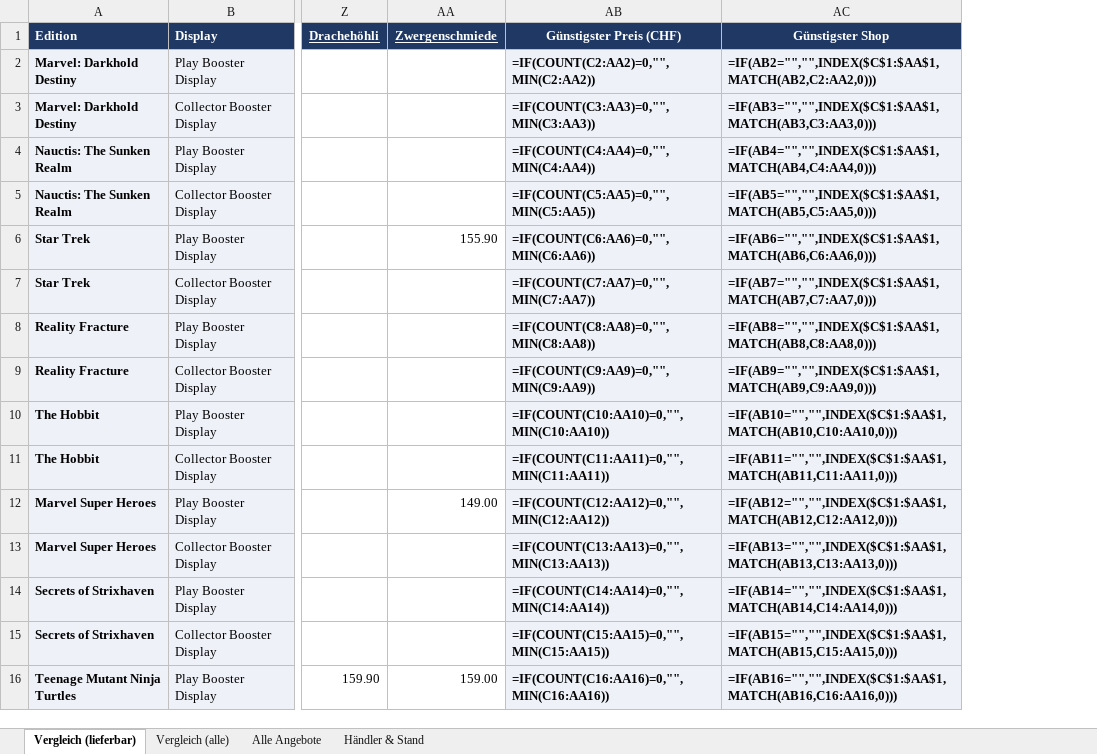
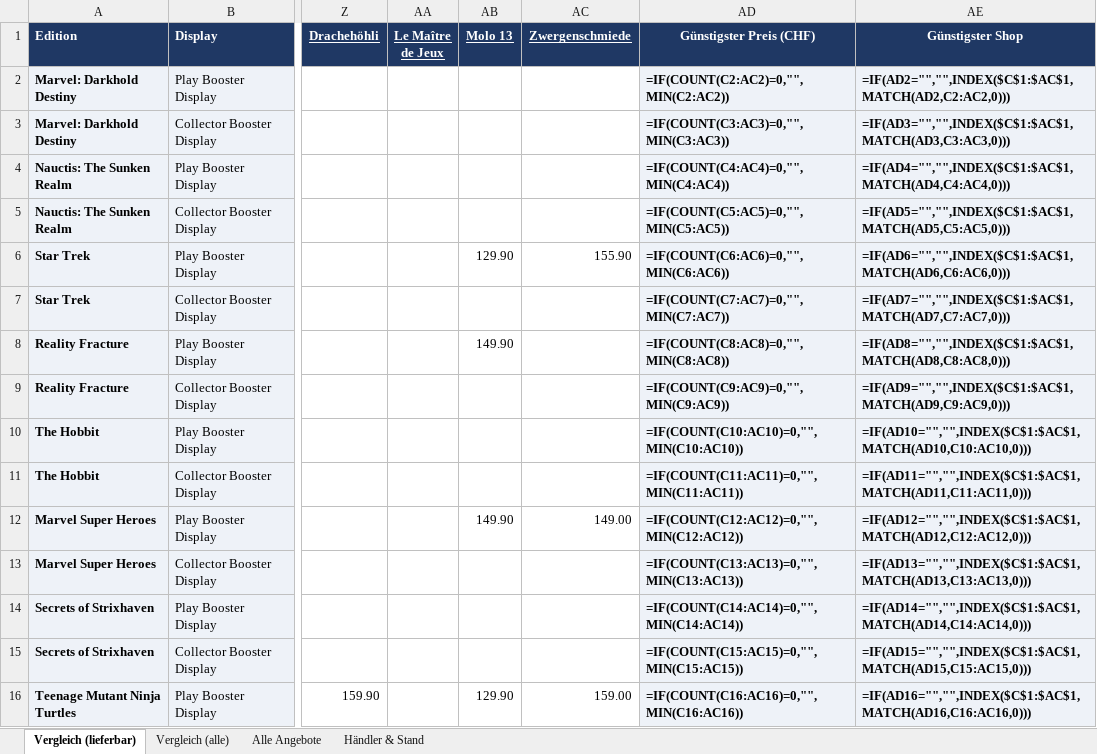
Before and after one commit to BEAR1nc/deckarchiv, an Excel workbook: shopping/MTG_Display_Preisvergleich_EN.xlsx, sheet Vergleich (lieferbar), drawn as a sheet; only a part is shown, gaps mark what is left out; values as stored, in another font and other column widths than the file's, no borders; formulas without a stored value are shown as written; conditional formats not drawn; addresses are those after the commit; the diff covers the shown part only; the diff names each change by its address in the sheet, - before the commit and + after, or states it on an @@ line.

```diff
--- a/shopping/MTG_Display_Preisvergleich_EN.xlsx (sheet Vergleich (lieferbar))
+++ b/shopping/MTG_Display_Preisvergleich_EN.xlsx (sheet Vergleich (lieferbar))
+column AA (Le Maître de Jeux), empty
+column AB (Molo 13), rows 6-16: 129.90 |  | 149.90 |  |  |  | 149.90 |  |  |  | 129.90
-AD2 (Günstigster Preis (CHF)): =IF(COUNT(C2:AA2)=0,"",MIN(C2:AA2))
+AD2 (Günstigster Preis (CHF)): =IF(COUNT(C2:AC2)=0,"",MIN(C2:AC2))
-AE2 (Günstigster Shop): =IF(AB2="","",INDEX($C$1:$AA$1,MATCH(AB2,C2:AA2,0)))
+AE2 (Günstigster Shop): =IF(AD2="","",INDEX($C$1:$AC$1,MATCH(AD2,C2:AC2,0)))
-AD3 (Günstigster Preis (CHF)): =IF(COUNT(C3:AA3)=0,"",MIN(C3:AA3))
+AD3 (Günstigster Preis (CHF)): =IF(COUNT(C3:AC3)=0,"",MIN(C3:AC3))
-AE3 (Günstigster Shop): =IF(AB3="","",INDEX($C$1:$AA$1,MATCH(AB3,C3:AA3,0)))
+AE3 (Günstigster Shop): =IF(AD3="","",INDEX($C$1:$AC$1,MATCH(AD3,C3:AC3,0)))
-AD4 (Günstigster Preis (CHF)): =IF(COUNT(C4:AA4)=0,"",MIN(C4:AA4))
+AD4 (Günstigster Preis (CHF)): =IF(COUNT(C4:AC4)=0,"",MIN(C4:AC4))
-AE4 (Günstigster Shop): =IF(AB4="","",INDEX($C$1:$AA$1,MATCH(AB4,C4:AA4,0)))
+AE4 (Günstigster Shop): =IF(AD4="","",INDEX($C$1:$AC$1,MATCH(AD4,C4:AC4,0)))
-AD5 (Günstigster Preis (CHF)): =IF(COUNT(C5:AA5)=0,"",MIN(C5:AA5))
+AD5 (Günstigster Preis (CHF)): =IF(COUNT(C5:AC5)=0,"",MIN(C5:AC5))
-AE5 (Günstigster Shop): =IF(AB5="","",INDEX($C$1:$AA$1,MATCH(AB5,C5:AA5,0)))
+AE5 (Günstigster Shop): =IF(AD5="","",INDEX($C$1:$AC$1,MATCH(AD5,C5:AC5,0)))
-AD6 (Günstigster Preis (CHF)): =IF(COUNT(C6:AA6)=0,"",MIN(C6:AA6))
+AD6 (Günstigster Preis (CHF)): =IF(COUNT(C6:AC6)=0,"",MIN(C6:AC6))
-AE6 (Günstigster Shop): =IF(AB6="","",INDEX($C$1:$AA$1,MATCH(AB6,C6:AA6,0)))
+AE6 (Günstigster Shop): =IF(AD6="","",INDEX($C$1:$AC$1,MATCH(AD6,C6:AC6,0)))
-AD7 (Günstigster Preis (CHF)): =IF(COUNT(C7:AA7)=0,"",MIN(C7:AA7))
+AD7 (Günstigster Preis (CHF)): =IF(COUNT(C7:AC7)=0,"",MIN(C7:AC7))
-AE7 (Günstigster Shop): =IF(AB7="","",INDEX($C$1:$AA$1,MATCH(AB7,C7:AA7,0)))
+AE7 (Günstigster Shop): =IF(AD7="","",INDEX($C$1:$AC$1,MATCH(AD7,C7:AC7,0)))
-AD8 (Günstigster Preis (CHF)): =IF(COUNT(C8:AA8)=0,"",MIN(C8:AA8))
+AD8 (Günstigster Preis (CHF)): =IF(COUNT(C8:AC8)=0,"",MIN(C8:AC8))
-AE8 (Günstigster Shop): =IF(AB8="","",INDEX($C$1:$AA$1,MATCH(AB8,C8:AA8,0)))
+AE8 (Günstigster Shop): =IF(AD8="","",INDEX($C$1:$AC$1,MATCH(AD8,C8:AC8,0)))
-AD9 (Günstigster Preis (CHF)): =IF(COUNT(C9:AA9)=0,"",MIN(C9:AA9))
+AD9 (Günstigster Preis (CHF)): =IF(COUNT(C9:AC9)=0,"",MIN(C9:AC9))
-AE9 (Günstigster Shop): =IF(AB9="","",INDEX($C$1:$AA$1,MATCH(AB9,C9:AA9,0)))
+AE9 (Günstigster Shop): =IF(AD9="","",INDEX($C$1:$AC$1,MATCH(AD9,C9:AC9,0)))
-AD10 (Günstigster Preis (CHF)): =IF(COUNT(C10:AA10)=0,"",MIN(C10:AA10))
+AD10 (Günstigster Preis (CHF)): =IF(COUNT(C10:AC10)=0,"",MIN(C10:AC10))
-AE10 (Günstigster Shop): =IF(AB10="","",INDEX($C$1:$AA$1,MATCH(AB10,C10:AA10,0)))
+AE10 (Günstigster Shop): =IF(AD10="","",INDEX($C$1:$AC$1,MATCH(AD10,C10:AC10,0)))
-AD11 (Günstigster Preis (CHF)): =IF(COUNT(C11:AA11)=0,"",MIN(C11:AA11))
+AD11 (Günstigster Preis (CHF)): =IF(COUNT(C11:AC11)=0,"",MIN(C11:AC11))
-AE11 (Günstigster Shop): =IF(AB11="","",INDEX($C$1:$AA$1,MATCH(AB11,C11:AA11,0)))
+AE11 (Günstigster Shop): =IF(AD11="","",INDEX($C$1:$AC$1,MATCH(AD11,C11:AC11,0)))
-AD12 (Günstigster Preis (CHF)): =IF(COUNT(C12:AA12)=0,"",MIN(C12:AA12))
+AD12 (Günstigster Preis (CHF)): =IF(COUNT(C12:AC12)=0,"",MIN(C12:AC12))
-AE12 (Günstigster Shop): =IF(AB12="","",INDEX($C$1:$AA$1,MATCH(AB12,C12:AA12,0)))
+AE12 (Günstigster Shop): =IF(AD12="","",INDEX($C$1:$AC$1,MATCH(AD12,C12:AC12,0)))
-AD13 (Günstigster Preis (CHF)): =IF(COUNT(C13:AA13)=0,"",MIN(C13:AA13))
+AD13 (Günstigster Preis (CHF)): =IF(COUNT(C13:AC13)=0,"",MIN(C13:AC13))
-AE13 (Günstigster Shop): =IF(AB13="","",INDEX($C$1:$AA$1,MATCH(AB13,C13:AA13,0)))
+AE13 (Günstigster Shop): =IF(AD13="","",INDEX($C$1:$AC$1,MATCH(AD13,C13:AC13,0)))
-AD14 (Günstigster Preis (CHF)): =IF(COUNT(C14:AA14)=0,"",MIN(C14:AA14))
+AD14 (Günstigster Preis (CHF)): =IF(COUNT(C14:AC14)=0,"",MIN(C14:AC14))
-AE14 (Günstigster Shop): =IF(AB14="","",INDEX($C$1:$AA$1,MATCH(AB14,C14:AA14,0)))
+AE14 (Günstigster Shop): =IF(AD14="","",INDEX($C$1:$AC$1,MATCH(AD14,C14:AC14,0)))
-AD15 (Günstigster Preis (CHF)): =IF(COUNT(C15:AA15)=0,"",MIN(C15:AA15))
+AD15 (Günstigster Preis (CHF)): =IF(COUNT(C15:AC15)=0,"",MIN(C15:AC15))
-AE15 (Günstigster Shop): =IF(AB15="","",INDEX($C$1:$AA$1,MATCH(AB15,C15:AA15,0)))
+AE15 (Günstigster Shop): =IF(AD15="","",INDEX($C$1:$AC$1,MATCH(AD15,C15:AC15,0)))
-AD16 (Günstigster Preis (CHF)): =IF(COUNT(C16:AA16)=0,"",MIN(C16:AA16))
+AD16 (Günstigster Preis (CHF)): =IF(COUNT(C16:AC16)=0,"",MIN(C16:AC16))
-AE16 (Günstigster Shop): =IF(AB16="","",INDEX($C$1:$AA$1,MATCH(AB16,C16:AA16,0)))
+AE16 (Günstigster Shop): =IF(AD16="","",INDEX($C$1:$AC$1,MATCH(AD16,C16:AC16,0)))
```
Also changed, not shown: 154 edited cells elsewhere in this sheet, sheet Vergleich (alle), sheet Alle Angebote, sheet Händler & Stand, 2 other files.
